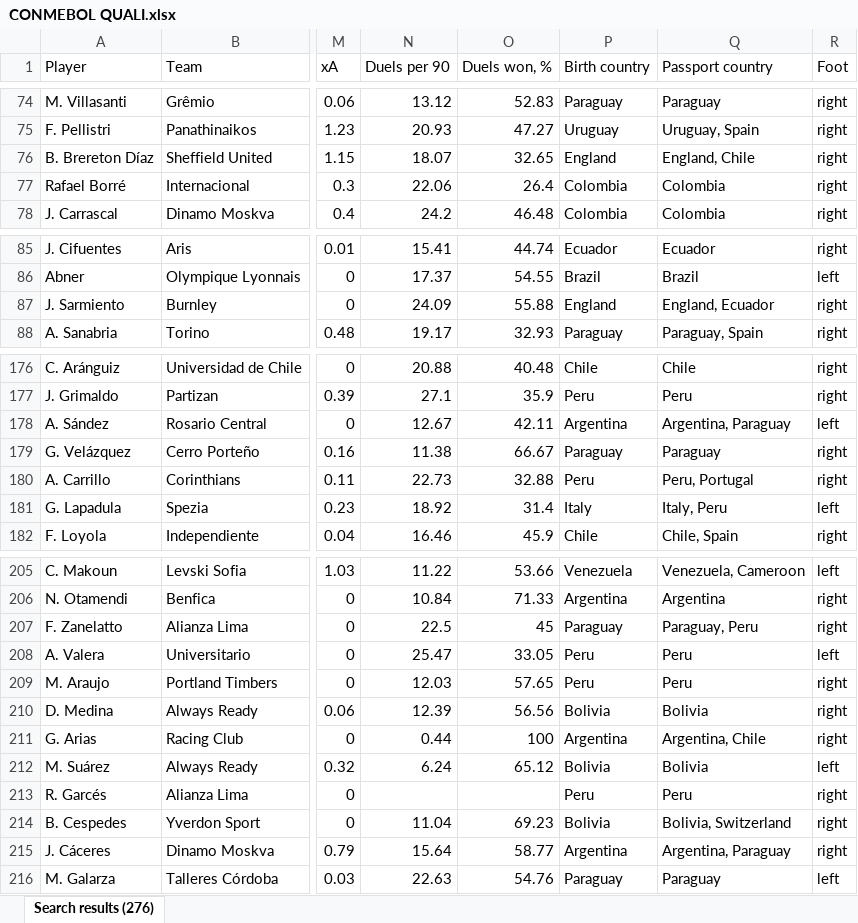
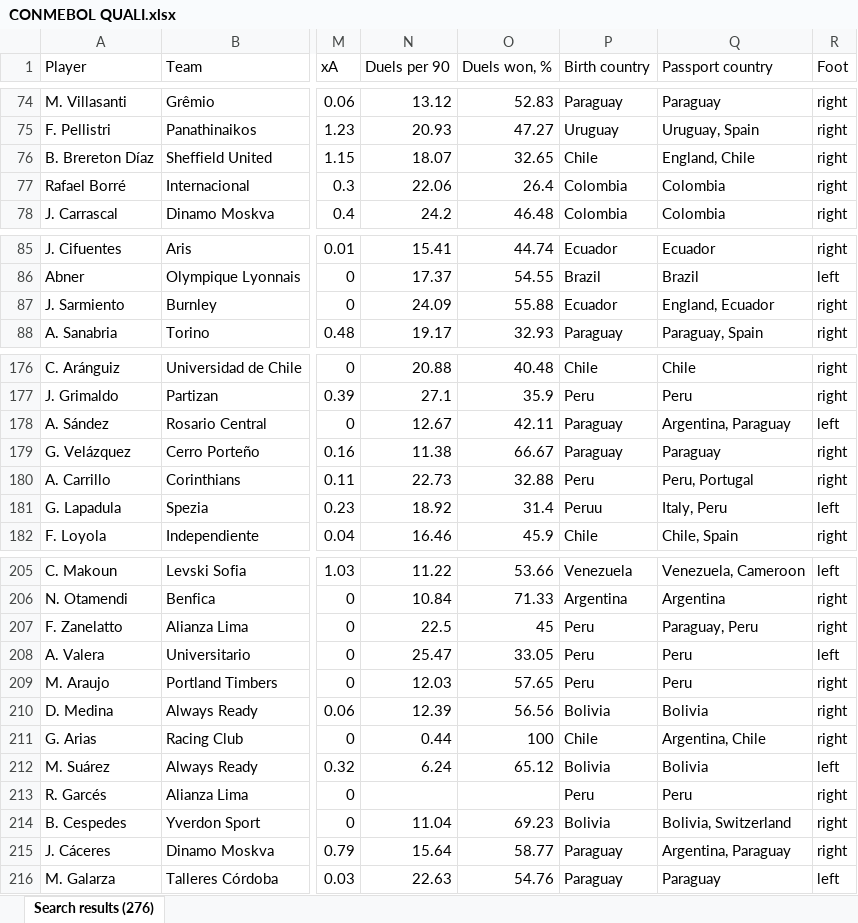
Before and after one commit to felipeorma/RADAR-dashboard, an Excel workbook: data/CONMEBOL QUALI.xlsx, sheet Search results (276), drawn as a sheet; only a part is shown, gaps mark what is left out; values as stored, in another font and other column widths than the file's, no borders; the diff covers the shown part only; the diff names each change by its address in the sheet, - before the commit and + after, or states it on an @@ line.

Commit message:
Add files via upload

```diff
--- a/data/CONMEBOL QUALI.xlsx (sheet Search results (276))
+++ b/data/CONMEBOL QUALI.xlsx (sheet Search results (276))
-P76 (Birth country): England
+P76 (Birth country): Chile
-P87 (Birth country): England
+P87 (Birth country): Ecuador
-P178 (Birth country): Argentina
+P178 (Birth country): Paraguay
-P181 (Birth country): Italy
+P181 (Birth country): Peruu
-P207 (Birth country): Paraguay
+P207 (Birth country): Peru
-P211 (Birth country): Argentina
+P211 (Birth country): Chile
-P215 (Birth country): Argentina
+P215 (Birth country): Paraguay
```
Also changed, not shown: 8 edited cells and cell formats elsewhere in this sheet.
